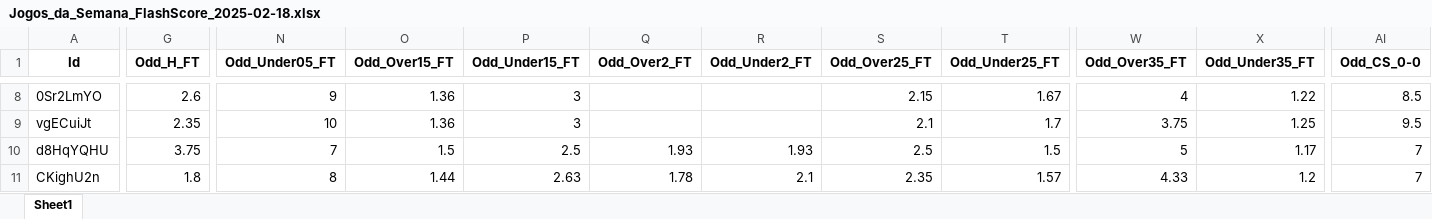
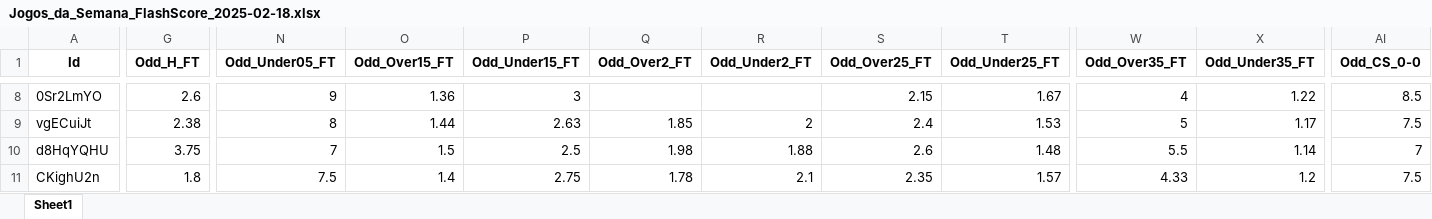
Before and after one commit to mtprado88/jogos_full, an Excel workbook: Jogos_da_Semana_FlashScore_2025-02-18.xlsx, sheet Sheet1, drawn as a sheet; only a part is shown, gaps mark what is left out; values as stored, in another font and other column widths than the file's, no borders; the diff covers the shown part only; the diff names each change by its address in the sheet, - before the commit and + after, or states it on an @@ line.

```diff
--- a/Jogos_da_Semana_FlashScore_2025-02-18.xlsx (sheet Sheet1)
+++ b/Jogos_da_Semana_FlashScore_2025-02-18.xlsx (sheet Sheet1)
-G9 (Odd_H_FT): 2.35
+G9 (Odd_H_FT): 2.38
-N9 (Odd_Under05_FT): 10
+N9 (Odd_Under05_FT): 8
-O9 (Odd_Over15_FT): 1.36
+O9 (Odd_Over15_FT): 1.44
-P9 (Odd_Under15_FT): 3
+P9 (Odd_Under15_FT): 2.63
-Q9 (Odd_Over2_FT): (empty)
+Q9 (Odd_Over2_FT): 1.85
-R9 (Odd_Under2_FT): (empty)
+R9 (Odd_Under2_FT): 2
-S9 (Odd_Over25_FT): 2.1
+S9 (Odd_Over25_FT): 2.4
-T9 (Odd_Under25_FT): 1.7
+T9 (Odd_Under25_FT): 1.53
-W9 (Odd_Over35_FT): 3.75
+W9 (Odd_Over35_FT): 5
-X9 (Odd_Under35_FT): 1.25
+X9 (Odd_Under35_FT): 1.17
-AI9 (Odd_CS_0-0): 9.5
+AI9 (Odd_CS_0-0): 7.5
-Q10 (Odd_Over2_FT): 1.93
+Q10 (Odd_Over2_FT): 1.98
-R10 (Odd_Under2_FT): 1.93
+R10 (Odd_Under2_FT): 1.88
-S10 (Odd_Over25_FT): 2.5
+S10 (Odd_Over25_FT): 2.6
-T10 (Odd_Under25_FT): 1.5
+T10 (Odd_Under25_FT): 1.48
-W10 (Odd_Over35_FT): 5
+W10 (Odd_Over35_FT): 5.5
-X10 (Odd_Under35_FT): 1.17
+X10 (Odd_Under35_FT): 1.14
-N11 (Odd_Under05_FT): 8
+N11 (Odd_Under05_FT): 7.5
-O11 (Odd_Over15_FT): 1.44
+O11 (Odd_Over15_FT): 1.4
-P11 (Odd_Under15_FT): 2.63
+P11 (Odd_Under15_FT): 2.75
-AI11 (Odd_CS_0-0): 7
+AI11 (Odd_CS_0-0): 7.5
```
Also changed, not shown: 174 edited cells elsewhere in this sheet.
